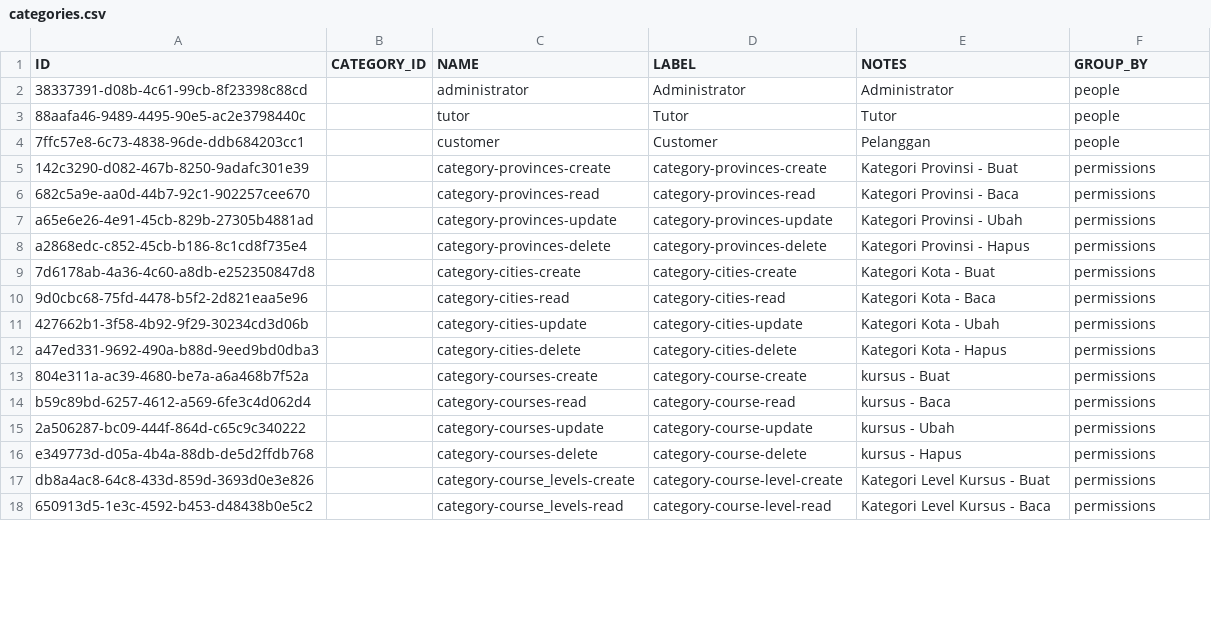
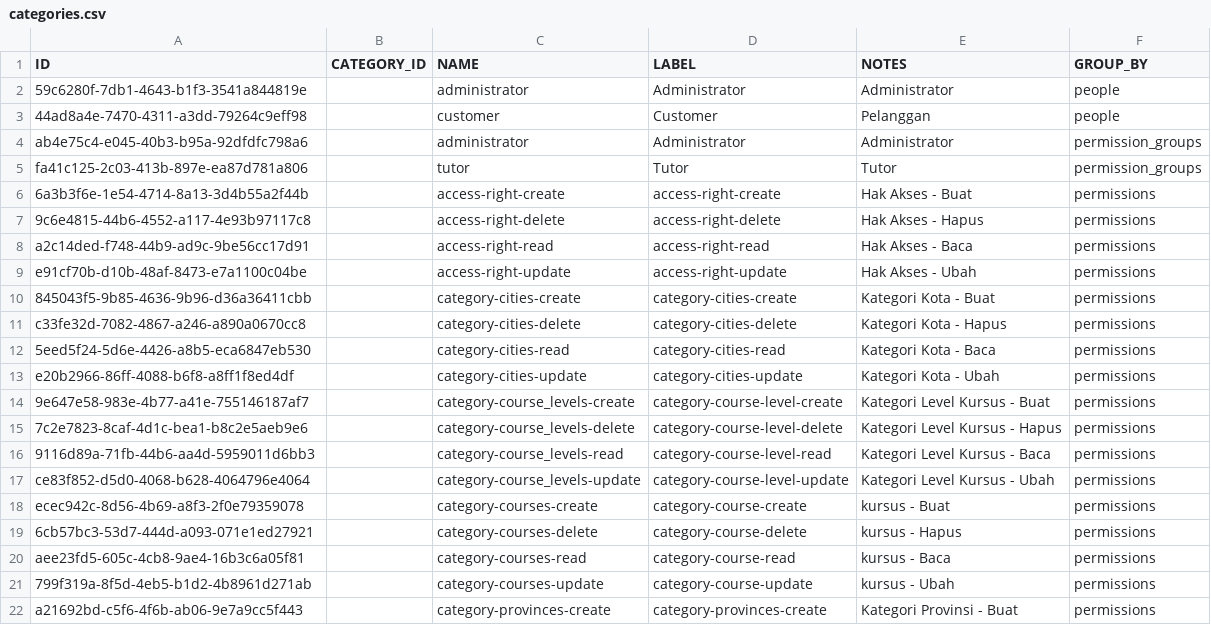
Before and after one commit to irhamsahbana/be-landing, a CSV file: database/csv/categories.csv, drawn as a sheet; only a part is shown; the diff covers the shown part only.

Commit message:
main: Refresh uuid in categories.csv

```diff
--- a/database/csv/categories.csv
+++ b/database/csv/categories.csv
@@ -1,18 +1,22 @@
 ID,CATEGORY_ID,NAME,LABEL,NOTES,GROUP_BY
-38337391-d08b-4c61-99cb-8f23398c88cd,,administrator,Administrator,Administrator,people
-88aafa46-9489-4495-90e5-ac2e3798440c,,tutor,Tutor,Tutor,people
-7ffc57e8-6c73-4838-96de-ddb684203cc1,,customer,Customer,Pelanggan,people
-142c3290-d082-467b-8250-9adafc301e39,,category-provinces-create,category-provinces-create,Kategori Provinsi - Buat,permissions
-682c5a9e-aa0d-44b7-92c1-902257cee670,,category-provinces-read,category-provinces-read,Kategori Provinsi - Baca,permissions
-a65e6e26-4e91-45cb-829b-27305b4881ad,,category-provinces-update,category-provinces-update,Kategori Provinsi - Ubah,permissions
-a2868edc-c852-45cb-b186-8c1cd8f735e4,,category-provinces-delete,category-provinces-delete,Kategori Provinsi - Hapus,permissions
-7d6178ab-4a36-4c60-a8db-e252350847d8,,category-cities-create,category-cities-create,Kategori Kota - Buat,permissions
-9d0cbc68-75fd-4478-b5f2-2d821eaa5e96,,category-cities-read,category-cities-read,Kategori Kota - Baca,permissions
-427662b1-3f58-4b92-9f29-30234cd3d06b,,category-cities-update,category-cities-update,Kategori Kota - Ubah,permissions
-a47ed331-9692-490a-b88d-9eed9bd0dba3,,category-cities-delete,category-cities-delete,Kategori Kota - Hapus,permissions
-804e311a-ac39-4680-be7a-a6a468b7f52a,,category-courses-create,category-course-create,kursus - Buat,permissions
-b59c89bd-6257-4612-a569-6fe3c4d062d4,,category-courses-read,category-course-read,kursus - Baca,permissions
-2a506287-bc09-444f-864d-c65c9c340222,,category-courses-update,category-course-update,kursus - Ubah,permissions
-e349773d-d05a-4b4a-88db-de5d2ffdb768,,category-courses-delete,category-course-delete,kursus - Hapus,permissions
-db8a4ac8-64c8-433d-859d-3693d0e3e826,,category-course_levels-create,category-course-level-create,Kategori Level Kursus - Buat,permissions
-650913d5-1e3c-4592-b453-d48438b0e5c2,,category-course_levels-read,category-course-level-read,Kategori Level Kursus - Baca,permissions
+59c6280f-7db1-4643-b1f3-3541a844819e,,administrator,Administrator,Administrator,people
+44ad8a4e-7470-4311-a3dd-79264c9eff98,,customer,Customer,Pelanggan,people
+ab4e75c4-e045-40b3-b95a-92dfdfc798a6,,administrator,Administrator,Administrator,permission_groups
+fa41c125-2c03-413b-897e-ea87d781a806,,tutor,Tutor,Tutor,permission_groups
+6a3b3f6e-1e54-4714-8a13-3d4b55a2f44b,,access-right-create,access-right-create,Hak Akses - Buat,permissions
+9c6e4815-44b6-4552-a117-4e93b97117c8,,access-right-delete,access-right-delete,Hak Akses - Hapus,permissions
+a2c14ded-f748-44b9-ad9c-9be56cc17d91,,access-right-read,access-right-read,Hak Akses - Baca,permissions
+e91cf70b-d10b-48af-8473-e7a1100c04be,,access-right-update,access-right-update,Hak Akses - Ubah,permissions
+845043f5-9b85-4636-9b96-d36a36411cbb,,category-cities-create,category-cities-create,Kategori Kota - Buat,permissions
+c33fe32d-7082-4867-a246-a890a0670cc8,,category-cities-delete,category-cities-delete,Kategori Kota - Hapus,permissions
+5eed5f24-5d6e-4426-a8b5-eca6847eb530,,category-cities-read,category-cities-read,Kategori Kota - Baca,permissions
+e20b2966-86ff-4088-b6f8-a8ff1f8ed4df,,category-cities-update,category-cities-update,Kategori Kota - Ubah,permissions
+9e647e58-983e-4b77-a41e-755146187af7,,category-course_levels-create,category-course-level-create,Kategori Level Kursus - Buat,permissions
+7c2e7823-8caf-4d1c-bea1-b8c2e5aeb9e6,,category-course_levels-delete,category-course-level-delete,Kategori Level Kursus - Hapus,permissions
+9116d89a-71fb-44b6-aa4d-5959011d6bb3,,category-course_levels-read,category-course-level-read,Kategori Level Kursus - Baca,permissions
+ce83f852-d5d0-4068-b628-4064796e4064,,category-course_levels-update,category-course-level-update,Kategori Level Kursus - Ubah,permissions
+ecec942c-8d56-4b69-a8f3-2f0e79359078,,category-courses-create,category-course-create,kursus - Buat,permissions
+6cb57bc3-53d7-444d-a093-071e1ed27921,,category-courses-delete,category-course-delete,kursus - Hapus,permissions
+aee23fd5-605c-4cb8-9ae4-16b3c6a05f81,,category-courses-read,category-course-read,kursus - Baca,permissions
+799f319a-8f5d-4eb5-b1d2-4b8961d271ab,,category-courses-update,category-course-update,kursus - Ubah,permissions
+a21692bd-c5f6-4f6b-ab06-9e7a9cc5f443,,category-provinces-create,category-provinces-create,Kategori Provinsi - Buat,permissions
```
Also changed, not shown: 3 added rows, 8 removed rows and 7 edited cells elsewhere in this file, 6 other files.
